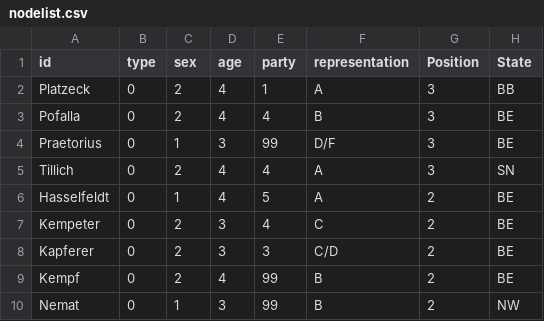
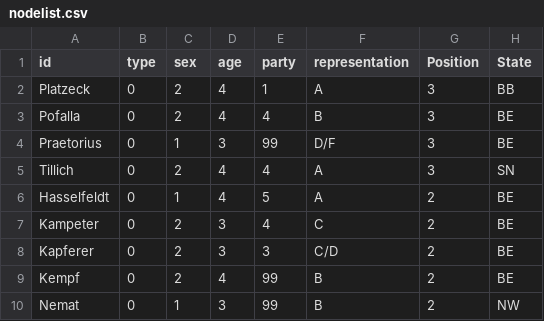
Before and after one commit to Kevin-K-R/Kohlekommission, a CSV file: nodelist.csv, drawn as a sheet; only a part is shown.

Commit message:
Update nodelist.csv

```diff
--- a/nodelist.csv
+++ b/nodelist.csv
@@ -6,3 +6,3 @@ Tillich,0,2,4,4,A,3,SN
 Hasselfeldt,0,1,4,5,A,2,BE
-Kempeter,0,2,3,4,C,2,BE
+Kampeter,0,2,3,4,C,2,BE
 Kapferer,0,2,3,3,C/D,2,BE
```
